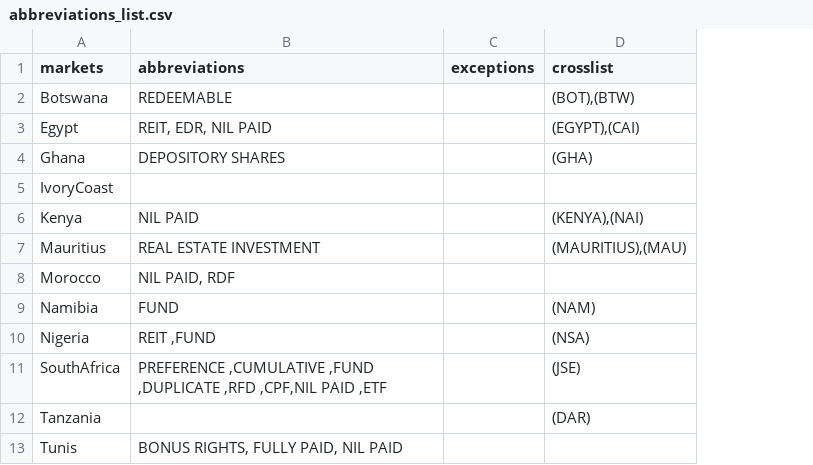
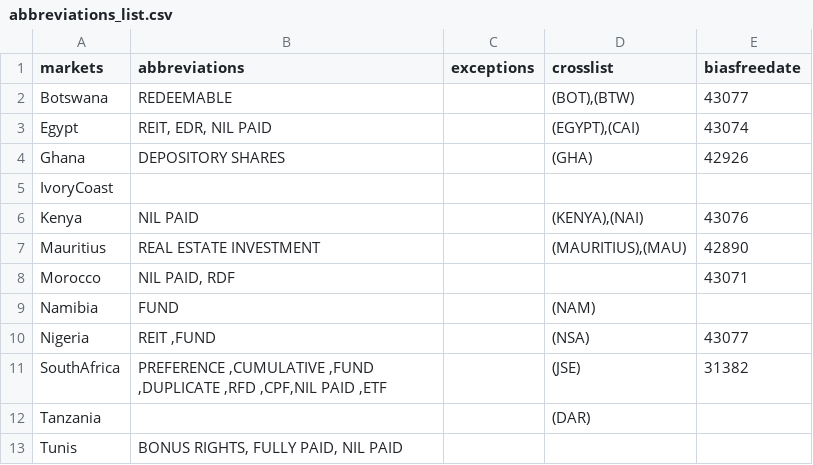
Before and after one commit to confelm/tds_filtering_matlab, a CSV file: abbreviations_list.csv, drawn as a sheet; only a part is shown; the diff names each change by its address in the sheet, - before the commit and + after, or states it on an @@ line.

```diff
--- a/abbreviations_list.csv
+++ b/abbreviations_list.csv
+column E (biasfreedate), rows 2-11: 43077 | 43074 | 42926 |  | 43076 | 42890 | 43071 |  | 43077 | 31382
```
Also changed, not shown: 5 other files.
